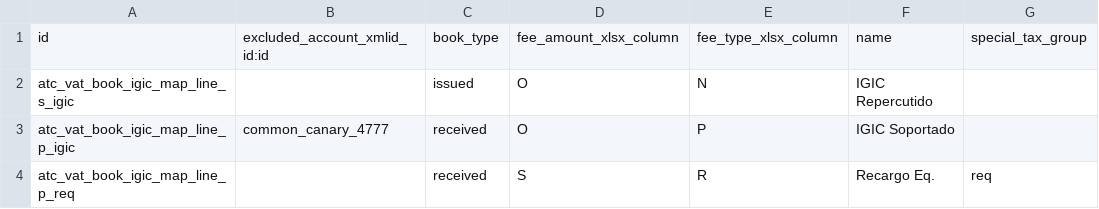
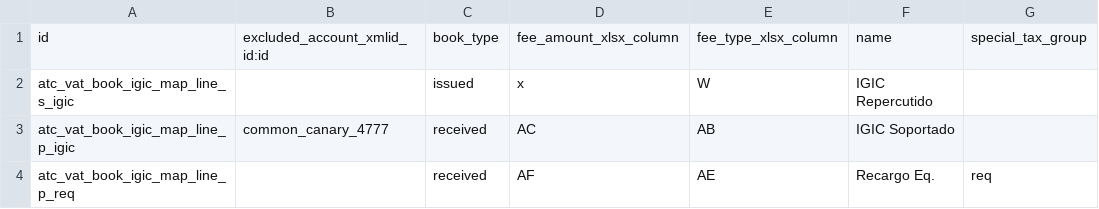
Before and after one commit to BinhexTeam/l10n-spain, a CSV file: l10n_es_vat_book_igic/data/aeat.vat.book.map.line.csv, drawn as a sheet; only a part is shown; the diff names each change by its address in the sheet, - before the commit and + after, or states it on an @@ line.

Commit message:
[FIX] l10n_es_vat_book_igic: update mapped colunm to new vat book

```diff
--- a/l10n_es_vat_book_igic/data/aeat.vat.book.map.line.csv
+++ b/l10n_es_vat_book_igic/data/aeat.vat.book.map.line.csv
-D2: O
+D2: x
-E2: N
+E2: W
-D3: O
+D3: AC
-E3: P
+E3: AB
-D4: S
+D4: AF
-E4: R
+E4: AE
```
